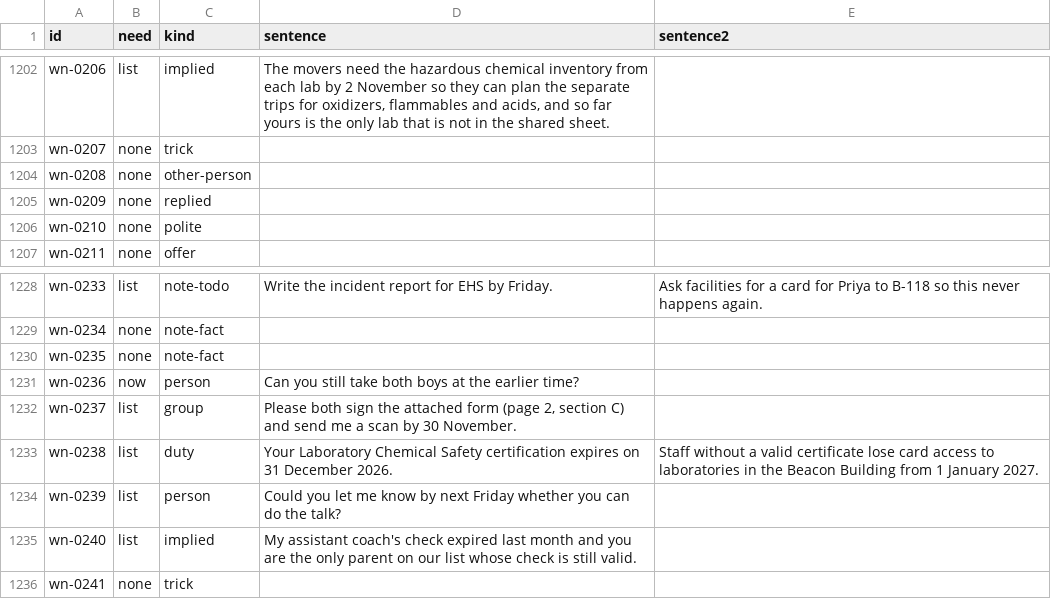
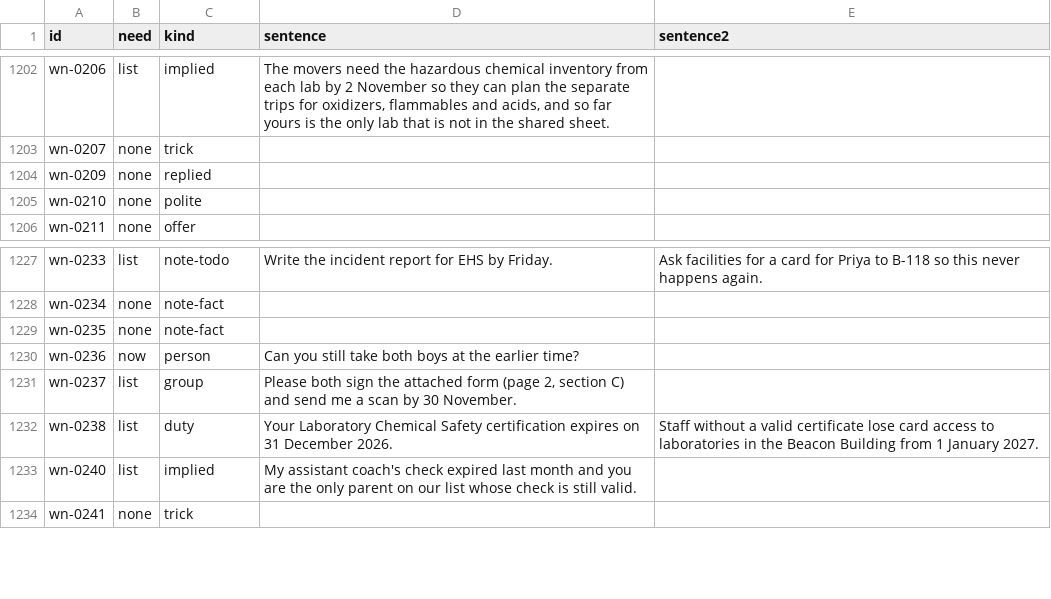
Before and after one commit to divyekant/earshot, a TSV file: plugins/footnote/model/data/items-fit2-labels.tsv, drawn as a sheet; only a part is shown, gaps mark what is left out; the diff names each change by its address in the sheet, - before the commit and + after, or states it on an @@ line.

```diff
--- a/plugins/footnote/model/data/items-fit2-labels.tsv
+++ b/plugins/footnote/model/data/items-fit2-labels.tsv
-row 1204: wn-0208 | none | other-person
-row 1234: wn-0239 | list | person | Could you let me know by next Friday whether you can do the talk?
```
Also changed, not shown: 1 other file.
